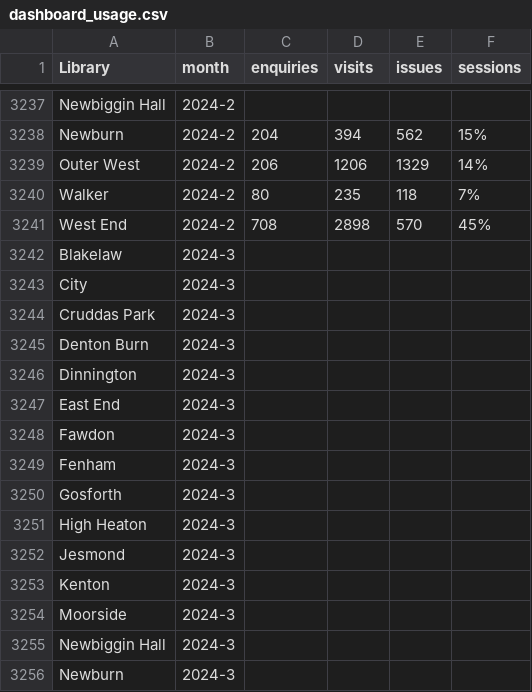
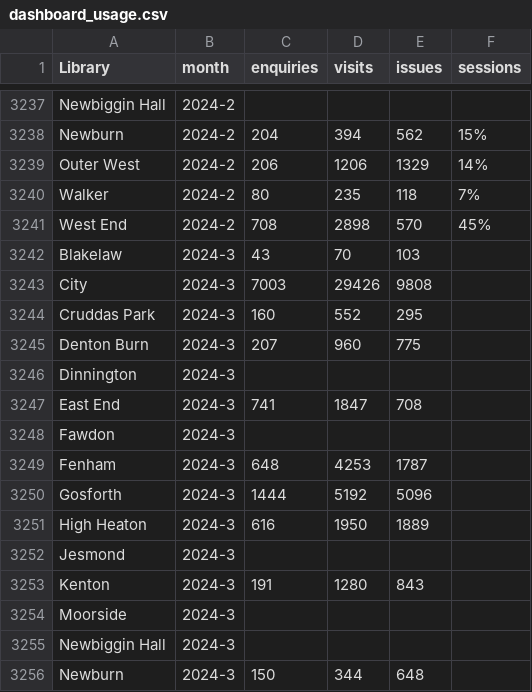
Before and after one commit to LibrariesHacked/wuthering-hacks, a CSV file: data/dashboard_usage.csv, drawn as a sheet; only a part is shown, gaps mark what is left out; the diff covers the shown part only.

Commit message:
Updates

```diff
--- a/data/dashboard_usage.csv
+++ b/data/dashboard_usage.csv
@@ -3241,16 +3241,16 @@ Walker,2024-2,80,235,118,7%
 West End,2024-2,708,2898,570,45%
-Blakelaw,2024-3,,,,
-City,2024-3,,,,
-Cruddas Park,2024-3,,,,
-Denton Burn,2024-3,,,,
+Blakelaw,2024-3,43,70,103,
+City,2024-3,7003,29426,9808,
+Cruddas Park,2024-3,160,552,295,
+Denton Burn,2024-3,207,960,775,
 Dinnington,2024-3,,,,
-East End,2024-3,,,,
+East End,2024-3,741,1847,708,
 Fawdon,2024-3,,,,
-Fenham,2024-3,,,,
-Gosforth,2024-3,,,,
-High Heaton,2024-3,,,,
+Fenham,2024-3,648,4253,1787,
+Gosforth,2024-3,1444,5192,5096,
+High Heaton,2024-3,616,1950,1889,
 Jesmond,2024-3,,,,
-Kenton,2024-3,,,,
+Kenton,2024-3,191,1280,843,
 Moorside,2024-3,,,,
 Newbiggin Hall,2024-3,,,,
-Newburn,2024-3,,,,
+Newburn,2024-3,150,344,648,
```
Also changed, not shown: 9 edited cells elsewhere in this file.
